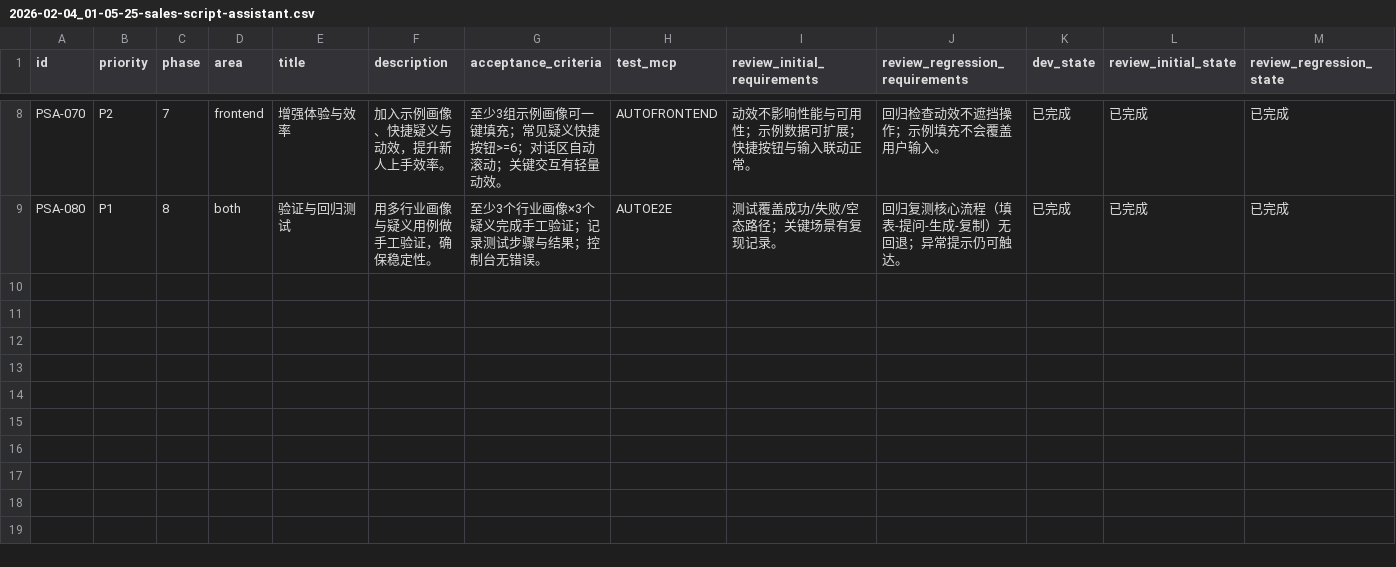
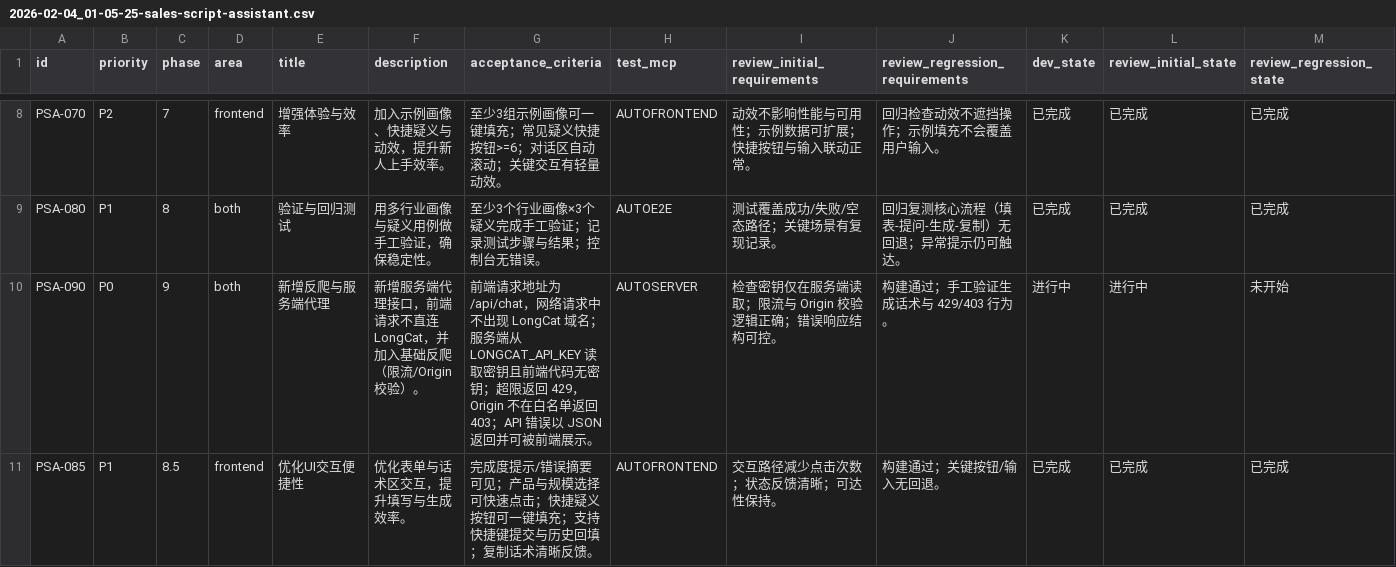
Before and after one commit to Smartloe/PitchPerfect, a CSV file: issues/2026-02-04_01-05-25-sales-script-assistant.csv, drawn as a sheet; only a part is shown, gaps mark what is left out; rows hold the shown columns only; the diff names each change by its address in the sheet, - before the commit and + after, or states it on an @@ line.

Commit message:
[PSA-085] 优化UI交互便捷性

```diff
--- a/issues/2026-02-04_01-05-25-sales-script-assistant.csv
+++ b/issues/2026-02-04_01-05-25-sales-script-assistant.csv
+row 10: PSA-090 | P0 | 9 | both | 新增反爬与服务端代理 | 新增服务端代理接口，前端请求不直连 LongCat，并加入基础反爬（限流/Origin 校验）。 | 前端请求地址为 /api/chat，网络请求中不出现 LongCat 域名；服务端从 LONGCAT_API_KEY 读取密钥且前端代码无密钥；超限返回 429，Origin 不在白名单返回 403；API 错误以 JSON 返回并可被前端展示。 | AUTOSERVER | 检查密钥仅在服务端读取；限流与 Origin 校验逻辑正确；错误响应结构可控。 | 构建通过；手工验证生成话术与 429/403 行为。 | 进行中 | 进行中 | 未开始
+row 11: PSA-085 | P1 | 8.5 | frontend | 优化UI交互便捷性 | 优化表单与话术区交互，提升填写与生成效率。 | 完成度提示/错误摘要可见；产品与规模选择可快速点击；快捷疑义按钮可一键填充；支持快捷键提交与历史回填；复制话术清晰反馈。 | AUTOFRONTEND | 交互路径减少点击次数；状态反馈清晰；可达性保持。 | 构建通过；关键按钮/输入无回退。 | 已完成 | 已完成 | 已完成
```
Also changed, not shown: 2 other files.
